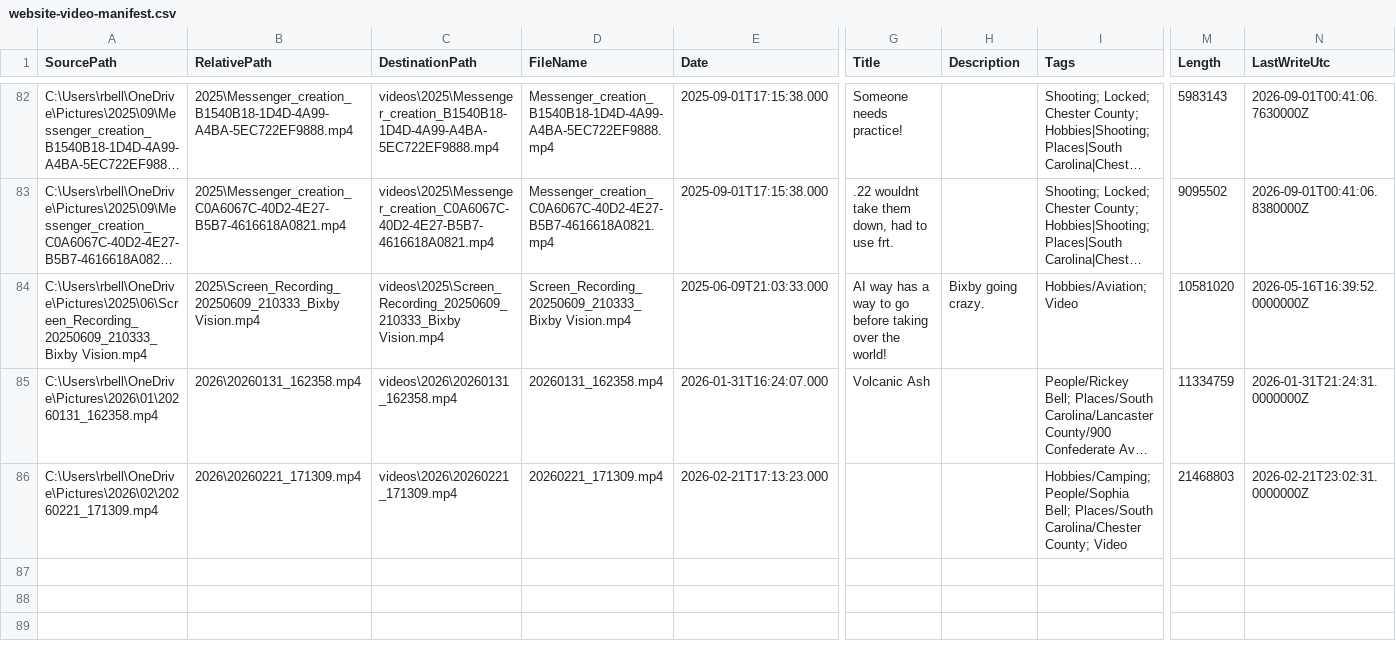
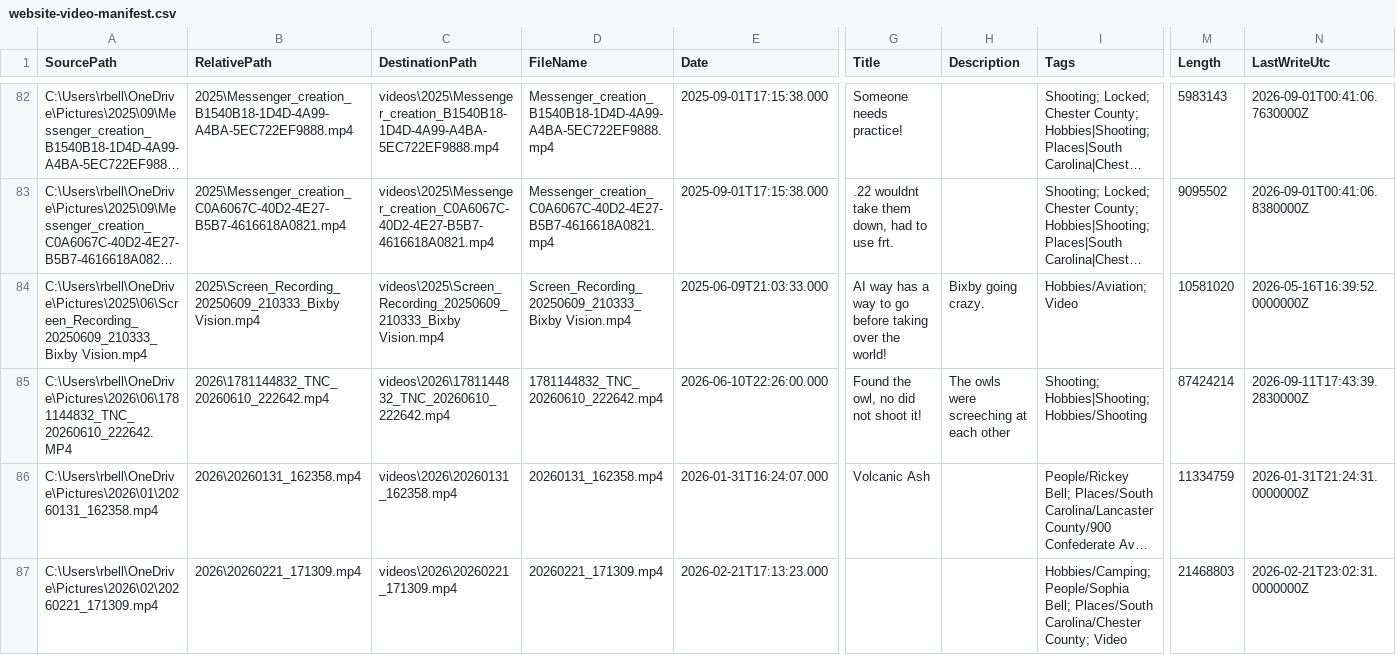
Before and after one commit to rickeybell/bell-family-archive, a CSV file: website-video-manifest.csv, drawn as a sheet; only a part is shown, gaps mark what is left out; long unchanged cells end in …; rows hold the shown columns only; the diff covers the shown part only; the diff names each change by its address in the sheet, - before the commit and + after, or states it on an @@ line.

Commit message:
Publish six Website-tagged media changes

```diff
--- a/website-video-manifest.csv
+++ b/website-video-manifest.csv
+row 85: C:\Users\rbell\OneDrive\Pictures\2026\06\1781144832_TNC_20260610_222642.MP4 | 2026\1781144832_TNC_20260610_222642.mp4 | videos\2026\1781144832_TNC_20260610_222642.mp4 | 1781144832_TNC_20260610_222642.mp4 | 2026-06-10T22:26:00.000 | Found the owl, no did not shoot it! | The owls were screeching at each other | Shooting; Hobbies|Shooting; Hobbies/Shooting | 87424214 | 2026-09-11T17:43:39.2830000Z
```
Also changed, not shown: 1 added row and 4 edited cells elsewhere in this file, 11 other files.
